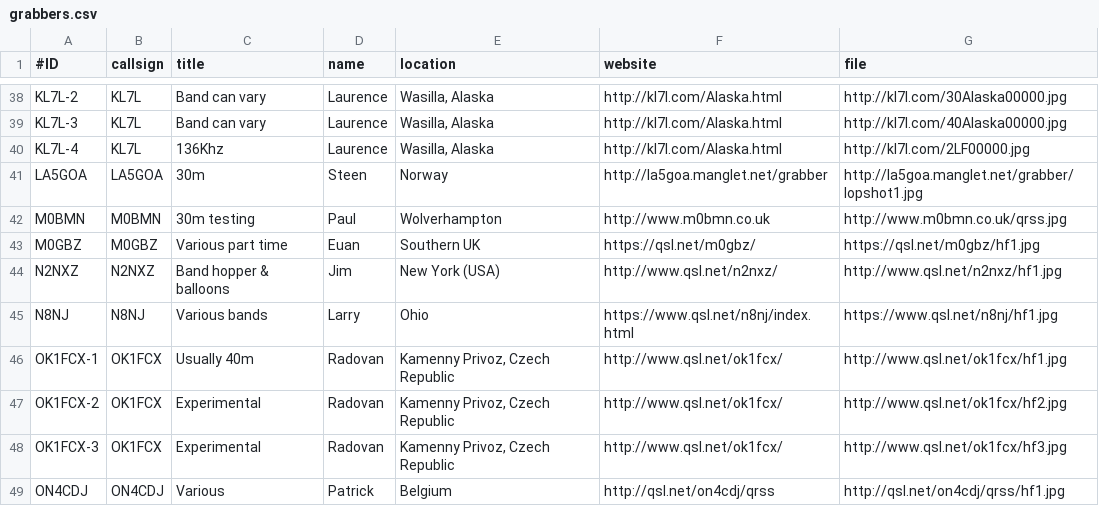
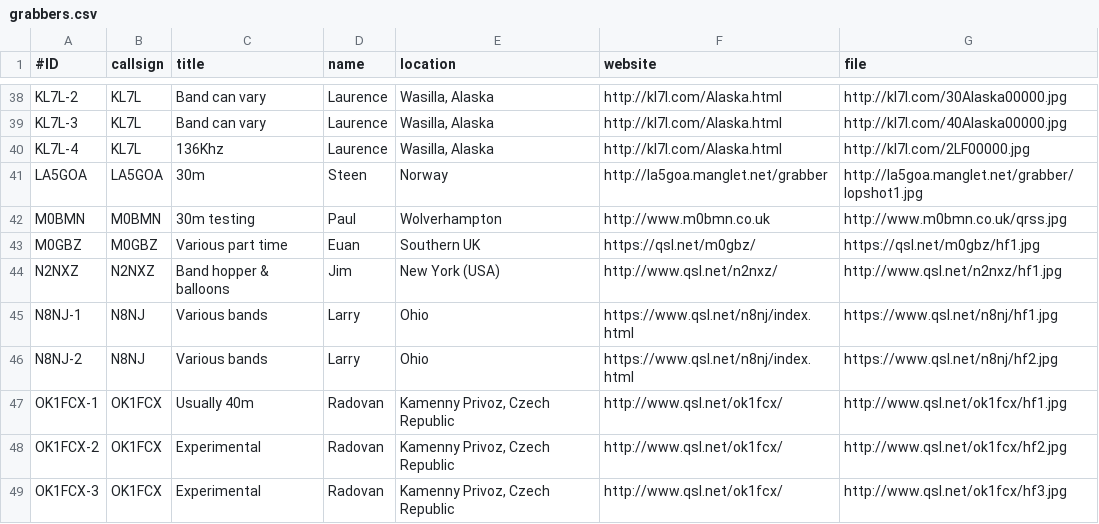
Before and after one commit to swharden/QRSSplus, a CSV file: grabbers.csv, drawn as a sheet; only a part is shown, gaps mark what is left out; the shorter side is filled out with more unchanged rows.

Commit message:
Added 2nd N8NJ at user request.

```diff
--- a/grabbers.csv
+++ b/grabbers.csv
@@ -44,3 +44,4 @@ M0GBZ,M0GBZ,Various part time,Euan,Southern UK,https://qsl.net/m0gbz/,https://qs
 N2NXZ,N2NXZ,Band hopper & balloons,Jim,New York (USA),http://www.qsl.net/n2nxz/,http://www.qsl.net/n2nxz/hf1.jpg
-N8NJ,N8NJ,Various bands,Larry,Ohio,https://www.qsl.net/n8nj/index.html,https://www.qsl.net/n8nj/hf1.jpg
+N8NJ-1,N8NJ,Various bands,Larry,Ohio,https://www.qsl.net/n8nj/index.html,https://www.qsl.net/n8nj/hf1.jpg
+N8NJ-2,N8NJ,Various bands,Larry,Ohio,https://www.qsl.net/n8nj/index.html,https://www.qsl.net/n8nj/hf2.jpg
 OK1FCX-1,OK1FCX,Usually 40m,Radovan,"Kamenny Privoz, Czech Republic",http://www.qsl.net/ok1fcx/,http://www.qsl.net/ok1fcx/hf1.jpg
```
